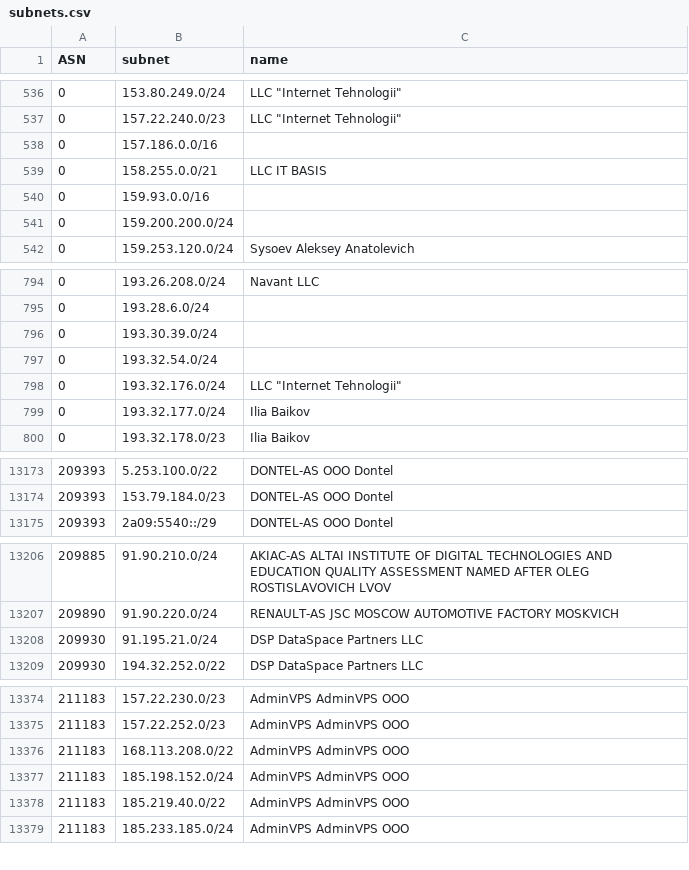
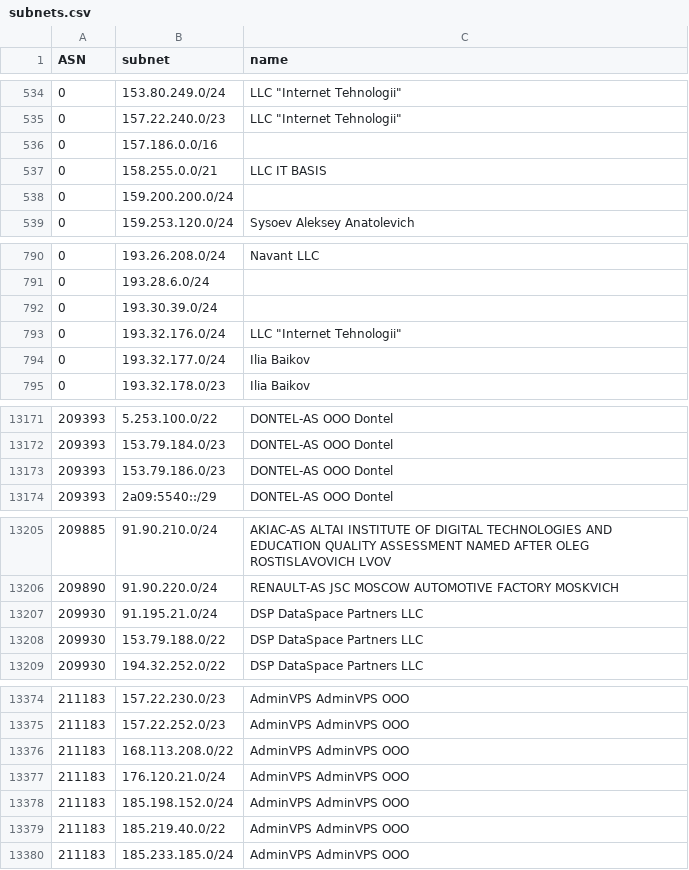
Before and after one commit to esergion/subnets-fetcher, a CSV file: countries/ru/subnets.csv, drawn as a sheet; only a part is shown, gaps mark what is left out; removed rows and columns are numbered as before the commit, all else as after; the diff covers the shown part only; the diff names each change by its address in the sheet, - before the commit and + after, or states it on an @@ line.

```diff
--- a/countries/ru/subnets.csv
+++ b/countries/ru/subnets.csv
-row 540: 0 | 159.93.0.0/16
-row 797: 0 | 193.32.54.0/24
+row 13173: 209393 | 153.79.186.0/23 | DONTEL-AS OOO Dontel
+row 13208: 209930 | 153.79.188.0/22 | DSP DataSpace Partners LLC
+row 13377: 211183 | 176.120.21.0/24 | AdminVPS AdminVPS OOO
```
Also changed, not shown: 3 added rows, 3 removed rows and 1 edited cell elsewhere in this file, 2 other files.
